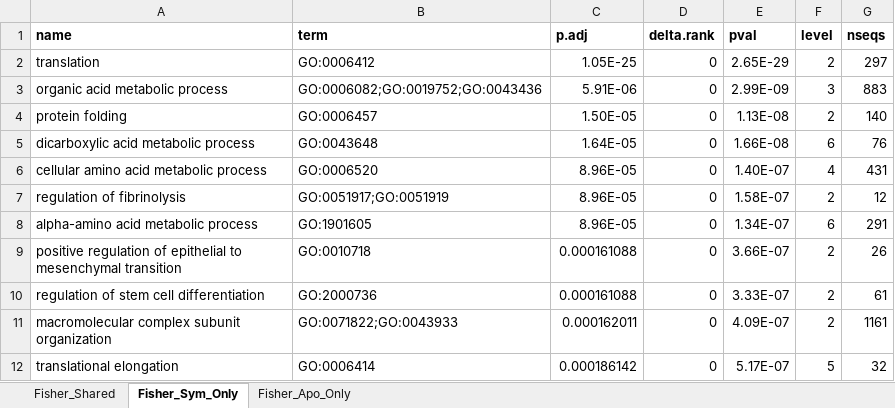
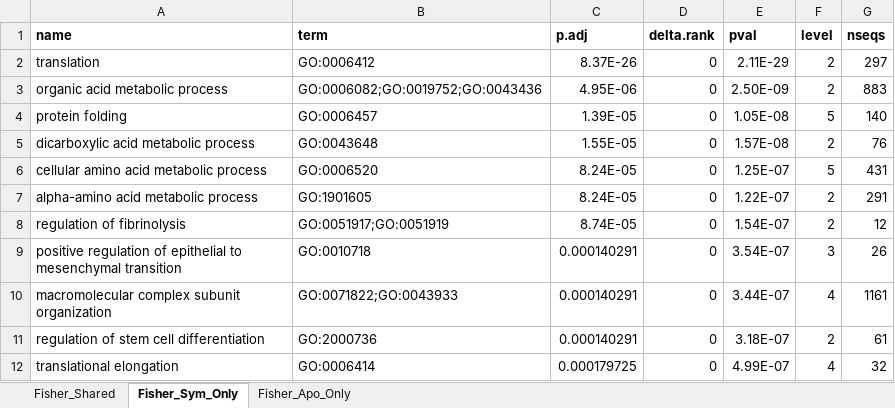
Before and after one commit to mariaingersoll/Aiptasia_Fed_Starved, an Excel workbook: Data_Files/SupDataset2_Fisher_GO_terms.xlsx, sheet Fisher_Sym_Only, drawn as a sheet; only a part is shown; values as stored, in another font and other column widths than the file's, no borders; removed rows and columns are numbered as before the commit, all else as after; the diff covers the shown part only; the diff names each change by its address in the sheet, - before the commit and + after, or states it on an @@ line.

```diff
--- a/Data_Files/SupDataset2_Fisher_GO_terms.xlsx (sheet Fisher_Sym_Only)
+++ b/Data_Files/SupDataset2_Fisher_GO_terms.xlsx (sheet Fisher_Sym_Only)
-C2 (p.adj): 1.05E-25
+C2 (p.adj): 8.37E-26
-E2 (pval): 2.65E-29
+E2 (pval): 2.11E-29
-C3 (p.adj): 5.91E-06
+C3 (p.adj): 4.95E-06
-E3 (pval): 2.99E-09
+E3 (pval): 2.50E-09
-F3 (level): 3
+F3 (level): 2
-C4 (p.adj): 1.50E-05
+C4 (p.adj): 1.39E-05
-E4 (pval): 1.13E-08
+E4 (pval): 1.05E-08
-F4 (level): 2
+F4 (level): 5
-C5 (p.adj): 1.64E-05
+C5 (p.adj): 1.55E-05
-E5 (pval): 1.66E-08
+E5 (pval): 1.57E-08
-F5 (level): 6
+F5 (level): 2
-C6 (p.adj): 8.96E-05
+C6 (p.adj): 8.24E-05
-E6 (pval): 1.40E-07
+E6 (pval): 1.25E-07
-F6 (level): 4
+F6 (level): 5
-row 7: regulation of fibrinolysis | GO:0051917;GO:0051919 | 8.96E-05 | 0 | 1.58E-07 | 2 | 12
-C7 (p.adj): 8.96E-05
+C7 (p.adj): 8.24E-05
-E7 (pval): 1.34E-07
+E7 (pval): 1.22E-07
-F7 (level): 6
+F7 (level): 2
+row 8: regulation of fibrinolysis | GO:0051917;GO:0051919 | 8.74E-05 | 0 | 1.54E-07 | 2 | 12
-C9 (p.adj): 0.000161088
+C9 (p.adj): 0.000140291
-E9 (pval): 3.66E-07
+E9 (pval): 3.54E-07
-F9 (level): 2
+F9 (level): 3
-row 10: regulation of stem cell differentiation | GO:2000736 | 0.000161088 | 0 | 3.33E-07 | 2 | 61
-C10 (p.adj): 0.000162011
+C10 (p.adj): 0.000140291
-E10 (pval): 4.09E-07
+E10 (pval): 3.44E-07
-F10 (level): 2
+F10 (level): 4
+row 11: regulation of stem cell differentiation | GO:2000736 | 0.000140291 | 0 | 3.18E-07 | 2 | 61
-C12 (p.adj): 0.000186142
+C12 (p.adj): 0.000179725
-E12 (pval): 5.17E-07
+E12 (pval): 4.99E-07
-F12 (level): 5
+F12 (level): 4
```
Also changed, not shown: 15 added rows, 13 removed rows and 187 edited cells elsewhere in this sheet, sheet Fisher_Apo_Only, sheet Fisher_Shared, Data_Files/SupDataset3_BP_GOterms_of_interest.xlsx, 21 other files.
